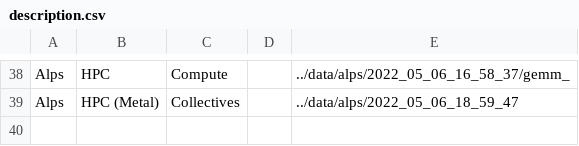
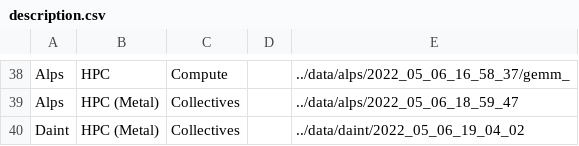
Before and after one commit to DanieleDeSensi/cloud_noise_data, a CSV file: description.csv, drawn as a sheet; only a part is shown, gaps mark what is left out.

Commit message:
[ADD] Daint collectives data.

```diff
--- a/description.csv
+++ b/description.csv
@@ -39 +39,2 @@ Alps,HPC,Compute,,../data/alps/2022_05_06_16_58_37/gemm_
 Alps,HPC (Metal),Collectives,,../data/alps/2022_05_06_18_59_47
+Daint,HPC (Metal),Collectives,,../data/daint/2022_05_06_19_04_02
```
Also changed, not shown: 1 other file.
